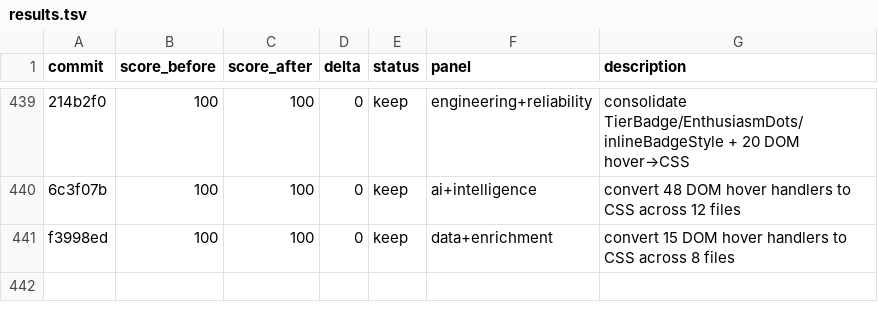
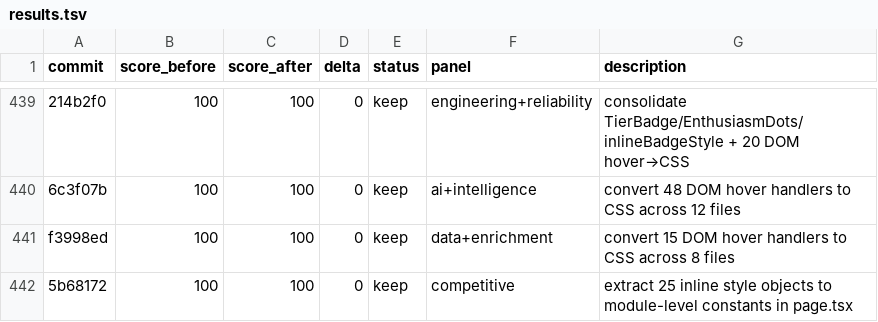
Before and after one commit to philippenyssen/raise-app, a TSV file: results.tsv, drawn as a sheet; only a part is shown, gaps mark what is left out; the diff names each change by its address in the sheet, - before the commit and + after, or states it on an @@ line.

```diff
--- a/results.tsv
+++ b/results.tsv
+row 442: 5b68172 | 100 | 100 | 0 | keep | competitive | extract 25 inline style objects to module-level constants in page.tsx
```
Also changed, not shown: 1 other file.
